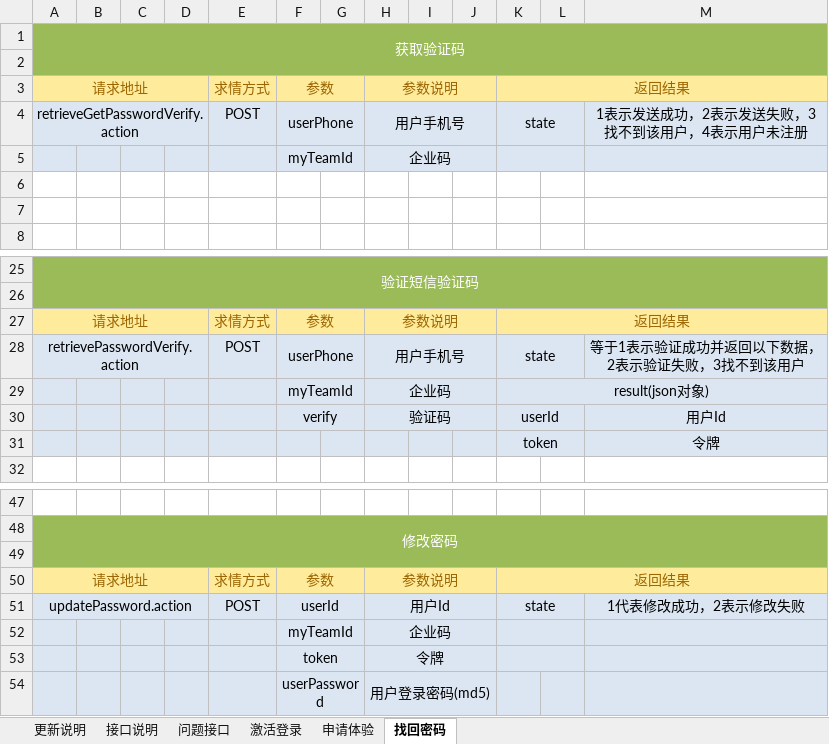
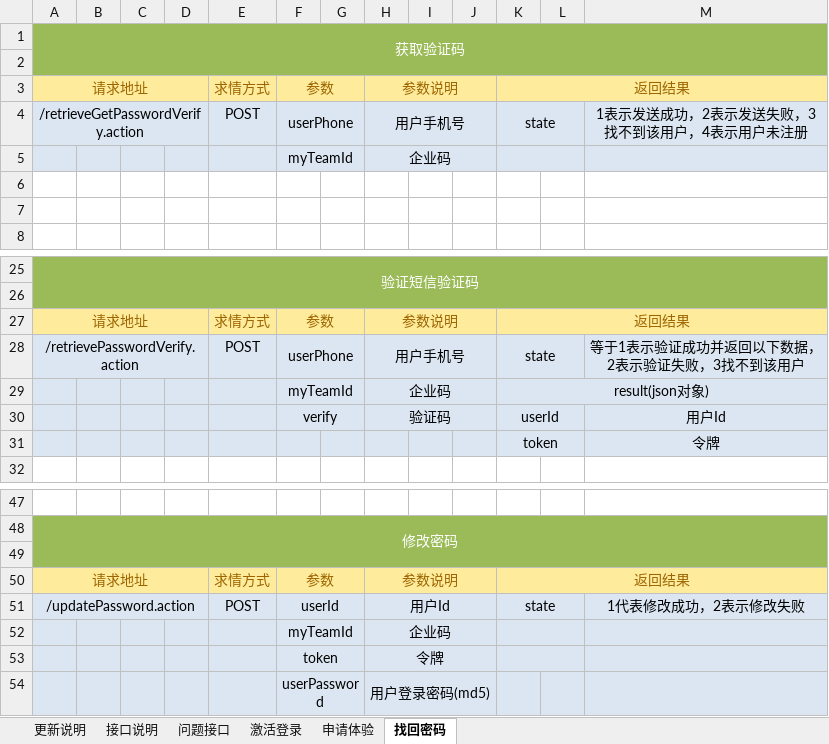
Before and after one commit to QM-Developers/store_v1.1.1, an Excel workbook: 需求分析/接口文档/客户/需求接口 v1.0.0.xlsx, sheet 找回密码, drawn as a sheet; only a part is shown, gaps mark what is left out; values as stored, in another font and other column widths than the file's, no borders; the diff names each change by its address in the sheet, - before the commit and + after, or states it on an @@ line.

```diff
--- a/需求分析/接口文档/客户/需求接口 v1.0.0.xlsx (sheet 找回密码)
+++ b/需求分析/接口文档/客户/需求接口 v1.0.0.xlsx (sheet 找回密码)
-A4: retrieveGetPasswordVerify.action
+A4: /retrieveGetPasswordVerify.action
-A28: retrievePasswordVerify.action
+A28: /retrievePasswordVerify.action
-A51: updatePassword.action
+A51: /updatePassword.action
```
Also changed, not shown: sheet 激活登录, sheet 申请体验, 需求分析/接口文档/客户/商家商城接口.xlsx, 需求分析/接口文档/客户/团队接口.xlsx, 26 other files.
